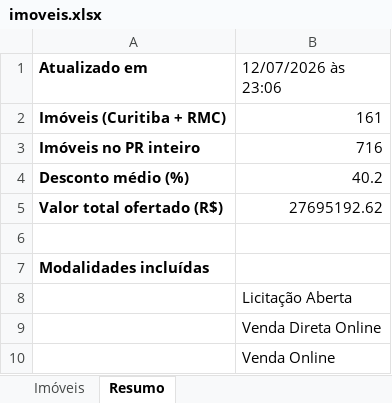
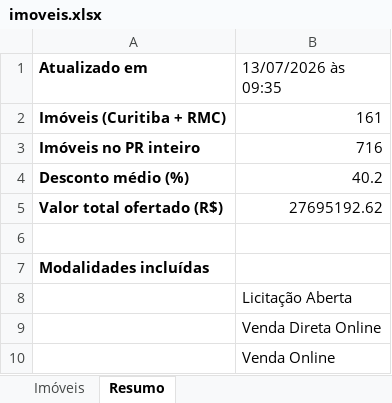
Before and after one commit to FilipiNascimento7/vitrine-leiloes-caixa, an Excel workbook: docs/imoveis.xlsx, sheet Resumo, drawn as a sheet; values as stored, in another font and other column widths than the file's, no borders; the diff names each change by its address in the sheet, - before the commit and + after, or states it on an @@ line.

```diff
--- a/docs/imoveis.xlsx (sheet Resumo)
+++ b/docs/imoveis.xlsx (sheet Resumo)
-B1: 12/07/2026 às 23:06
+B1: 13/07/2026 às 09:35
```
Also changed, not shown: 2 other files.
